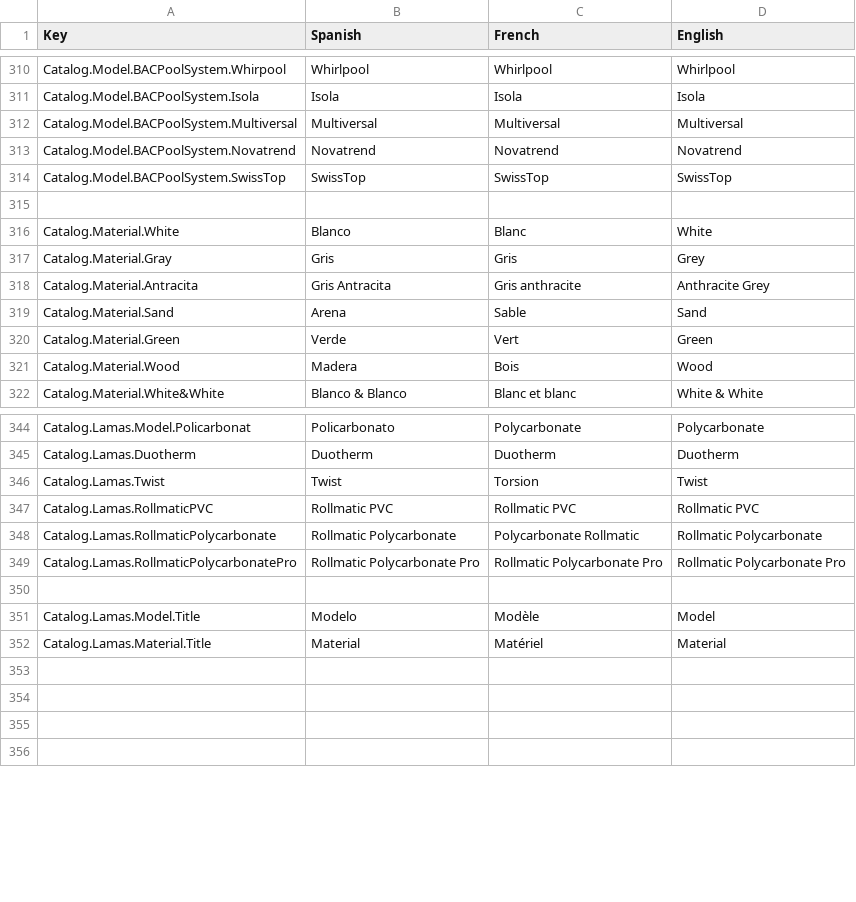
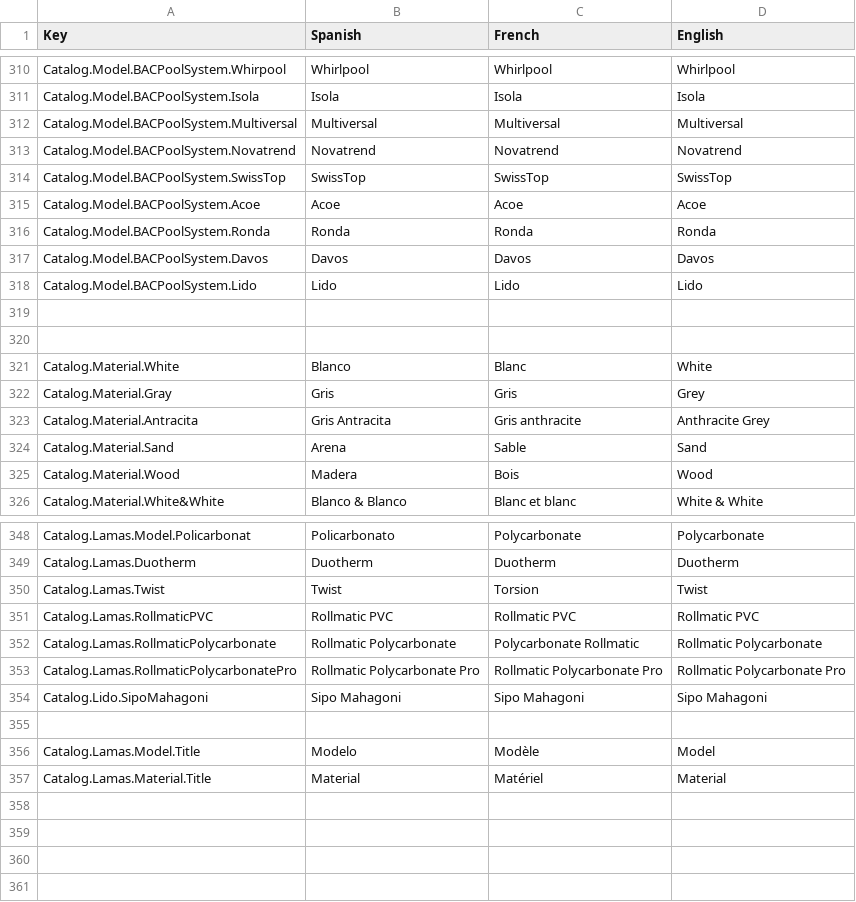
Before and after one commit to dracmadev/CovAR---NewVersion, a CSV file: Assets/SimpleLocalization/Resources/Localization/Volet.csv, drawn as a sheet; only a part is shown, gaps mark what is left out; removed rows and columns are numbered as before the commit, all else as after; the diff names each change by its address in the sheet, - before the commit and + after, or states it on an @@ line.

Commit message:
Alvaro -> Slatted cover Ui And enums done! Also in catalog (no models, no in scripts)

```diff
--- a/Assets/SimpleLocalization/Resources/Localization/Volet.csv
+++ b/Assets/SimpleLocalization/Resources/Localization/Volet.csv
+row 315: Catalog.Model.BACPoolSystem.Acoe | Acoe | Acoe | Acoe
+row 316: Catalog.Model.BACPoolSystem.Ronda | Ronda | Ronda | Ronda
+row 317: Catalog.Model.BACPoolSystem.Davos | Davos | Davos | Davos
+row 318: Catalog.Model.BACPoolSystem.Lido | Lido | Lido | Lido
+row 319: (empty)
-row 320: Catalog.Material.Green | Verde | Vert | Green
+row 354: Catalog.Lido.SipoMahagoni | Sipo Mahagoni | Sipo Mahagoni | Sipo Mahagoni
```
Also changed, not shown: 25 other files.
